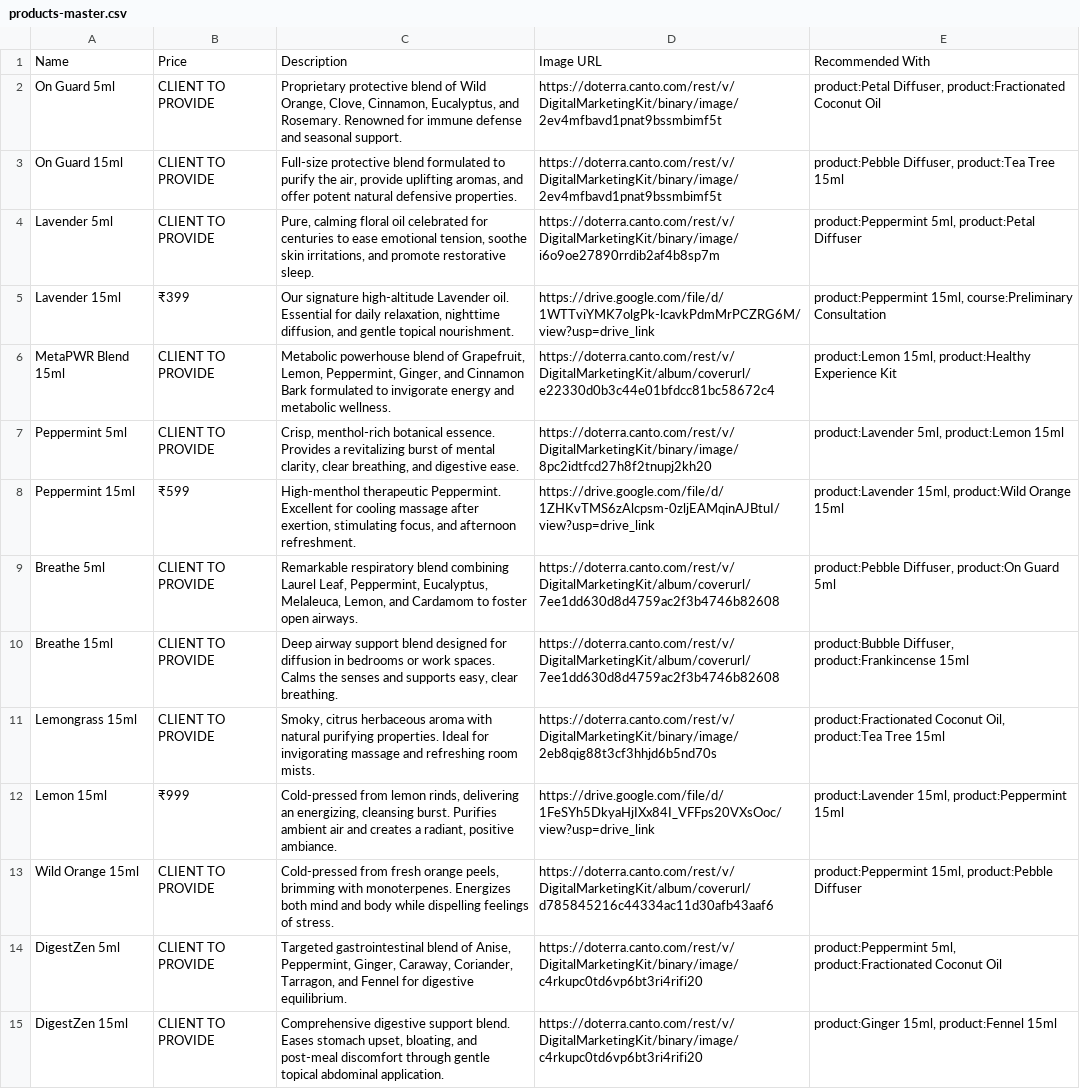
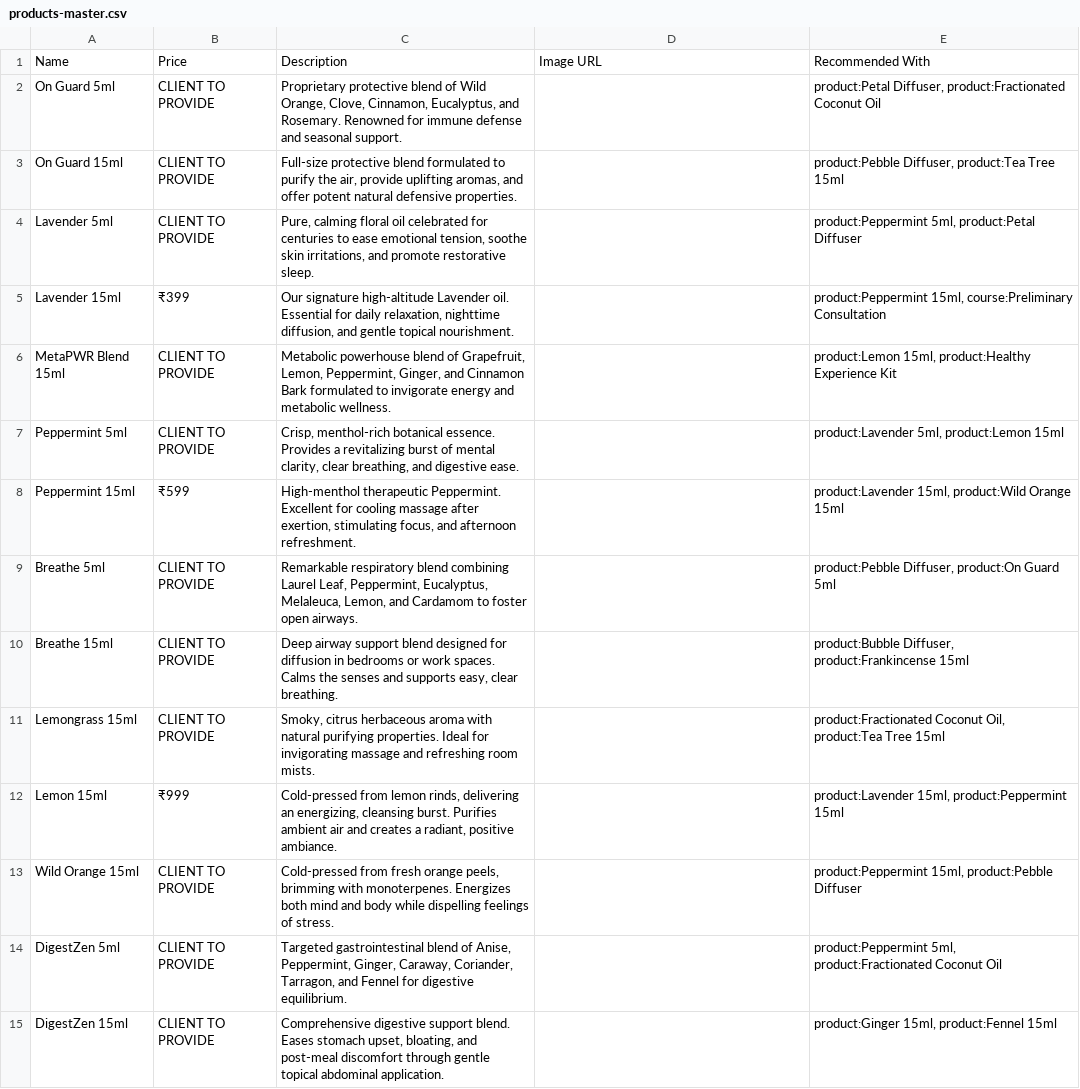
Before and after one commit to ShubhamGangari/Harmony_Main, a CSV file: public/data/products-master.csv, drawn as a sheet; only a part is shown; the diff covers the shown part only; the diff names each change by its address in the sheet, - before the commit and + after, or states it on an @@ line.

Commit message:
Remove hardcoded product images to load dynamically from Google Sheets

```diff
--- a/public/data/products-master.csv
+++ b/public/data/products-master.csv
-D2:D3: https://doterra.canto.com/rest/v/DigitalMarketingKit/binary/image/2ev4mfbavd1pnat9bssmbimf5t
+D2:D3: (empty)
-D4: https://doterra.canto.com/rest/v/DigitalMarketingKit/binary/image/i6o9oe27890rrdib2af4b8sp7m
+D4: (empty)
-D5: https://drive.google.com/file/d/1WTTviYMK7olgPk-lcavkPdmMrPCZRG6M/view?usp=drive_link
+D5: (empty)
-D6: https://doterra.canto.com/rest/v/DigitalMarketingKit/album/coverurl/e22330d0b3c44e01bfdcc81bc58672c4
+D6: (empty)
-D7: https://doterra.canto.com/rest/v/DigitalMarketingKit/binary/image/8pc2idtfcd27h8f2tnupj2kh20
+D7: (empty)
-D8: https://drive.google.com/file/d/1ZHKvTMS6zAlcpsm-0zljEAMqinAJBtuI/view?usp=drive_link
+D8: (empty)
-D9:D10: https://doterra.canto.com/rest/v/DigitalMarketingKit/album/coverurl/7ee1dd630d8d4759ac2f3b4746b82608
+D9:D10: (empty)
-D11: https://doterra.canto.com/rest/v/DigitalMarketingKit/binary/image/2eb8qig88t3cf3hhjd6b5nd70s
+D11: (empty)
-D12: https://drive.google.com/file/d/1FeSYh5DkyaHjIXx84I_VFFps20VXsOoc/view?usp=drive_link
+D12: (empty)
-D13: https://doterra.canto.com/rest/v/DigitalMarketingKit/album/coverurl/d785845216c44334ac11d30afb43aaf6
+D13: (empty)
-D14:D15: https://doterra.canto.com/rest/v/DigitalMarketingKit/binary/image/c4rkupc0td6vp6bt3ri4rifi20
+D14:D15: (empty)
```
Also changed, not shown: 20 edited cells elsewhere in this file, 2 other files.
